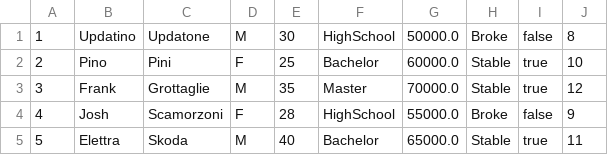
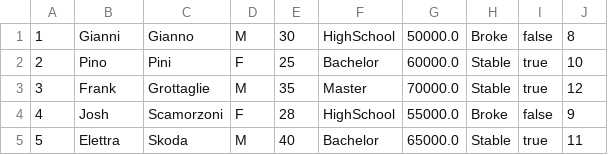
Before and after one commit to vincenzofrecciarulo/CourseExamples, a CSV file: data/Citizen_test.csv, drawn as a sheet.

Commit message:
Continua a implementare FileCitizenRepository e relativa classe test

```diff
--- a/data/Citizen_test.csv
+++ b/data/Citizen_test.csv
@@ -1,2 +1,2 @@
-1,Updatino,Updatone,M,30,HighSchool,50000.0,Broke,false,8
+1,Gianni,Gianno,M,30,HighSchool,50000.0,Broke,false,8
 2,Pino,Pini,F,25,Bachelor,60000.0,Stable,true,10
```
Also changed, not shown: 2 other files.
